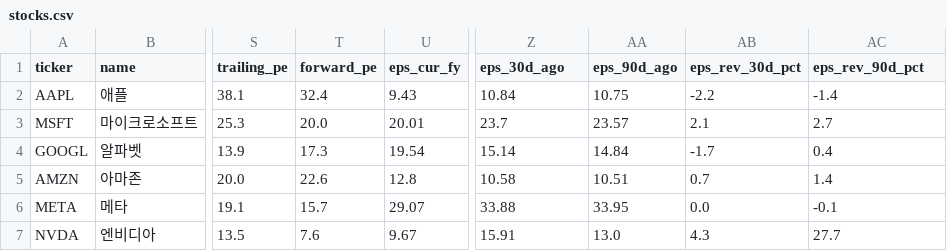
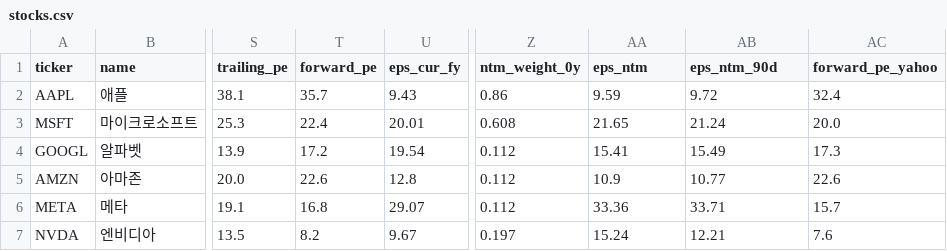
Before and after one commit to sehyunglee80-byte/study-octo26, a CSV file: stock-dashboard/out/stocks.csv, drawn as a sheet; only a part is shown, gaps mark what is left out; the diff covers the shown part only; the diff names each change by its address in the sheet, - before the commit and + after, or states it on an @@ line.

```diff
--- a/stock-dashboard/out/stocks.csv
+++ b/stock-dashboard/out/stocks.csv
-Z1: eps_30d_ago
+Z1: ntm_weight_0y
-AA1: eps_90d_ago
+AA1: eps_ntm
-AB1: eps_rev_30d_pct
+AB1: eps_ntm_90d
-AC1: eps_rev_90d_pct
+AC1: forward_pe_yahoo
-T2 (forward_pe): 32.4
+T2 (forward_pe): 35.7
-Z2 (ntm_weight_0y): 10.84
+Z2 (ntm_weight_0y): 0.86
-AA2 (eps_ntm): 10.75
+AA2 (eps_ntm): 9.59
-AB2 (eps_ntm_90d): -2.2
+AB2 (eps_ntm_90d): 9.72
-AC2 (forward_pe_yahoo): -1.4
+AC2 (forward_pe_yahoo): 32.4
-T3 (forward_pe): 20.0
+T3 (forward_pe): 22.4
-Z3 (ntm_weight_0y): 23.7
+Z3 (ntm_weight_0y): 0.608
-AA3 (eps_ntm): 23.57
+AA3 (eps_ntm): 21.65
-AB3 (eps_ntm_90d): 2.1
+AB3 (eps_ntm_90d): 21.24
-AC3 (forward_pe_yahoo): 2.7
+AC3 (forward_pe_yahoo): 20.0
-T4 (forward_pe): 17.3
+T4 (forward_pe): 17.2
-Z4 (ntm_weight_0y): 15.14
+Z4 (ntm_weight_0y): 0.112
-AA4 (eps_ntm): 14.84
+AA4 (eps_ntm): 15.41
-AB4 (eps_ntm_90d): -1.7
+AB4 (eps_ntm_90d): 15.49
-AC4 (forward_pe_yahoo): 0.4
+AC4 (forward_pe_yahoo): 17.3
-Z5 (ntm_weight_0y): 10.58
+Z5 (ntm_weight_0y): 0.112
-AA5 (eps_ntm): 10.51
+AA5 (eps_ntm): 10.9
-AB5 (eps_ntm_90d): 0.7
+AB5 (eps_ntm_90d): 10.77
-AC5 (forward_pe_yahoo): 1.4
+AC5 (forward_pe_yahoo): 22.6
-T6 (forward_pe): 15.7
+T6 (forward_pe): 16.8
-Z6 (ntm_weight_0y): 33.88
+Z6 (ntm_weight_0y): 0.112
-AA6 (eps_ntm): 33.95
+AA6 (eps_ntm): 33.36
-AB6 (eps_ntm_90d): 0.0
+AB6 (eps_ntm_90d): 33.71
-AC6 (forward_pe_yahoo): -0.1
+AC6 (forward_pe_yahoo): 15.7
-T7 (forward_pe): 7.6
+T7 (forward_pe): 8.2
-Z7 (ntm_weight_0y): 15.91
+Z7 (ntm_weight_0y): 0.197
-AA7 (eps_ntm): 13.0
+AA7 (eps_ntm): 15.24
-AB7 (eps_ntm_90d): 4.3
+AB7 (eps_ntm_90d): 12.21
-AC7 (forward_pe_yahoo): 27.7
+AC7 (forward_pe_yahoo): 7.6
```
Also changed, not shown: 15 edited cells elsewhere in this file, 1 other file.
